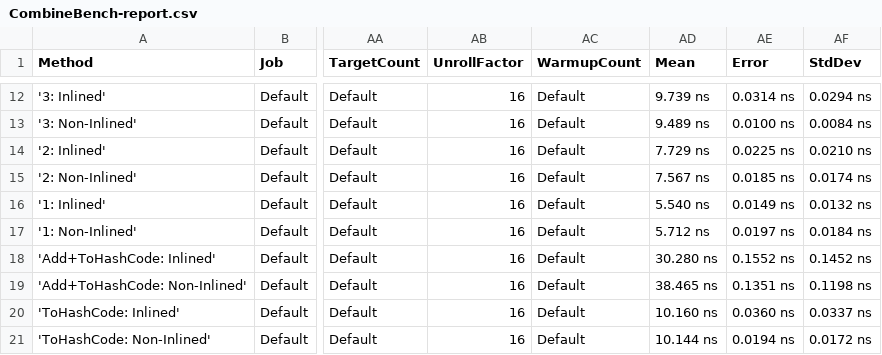
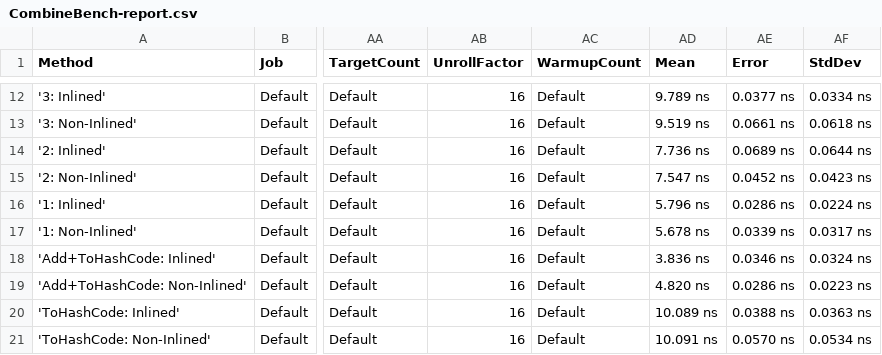
Before and after one commit to jcdickinson/Benchmarks, a CSV file: ConsoleApp6/BenchmarkDotNet.Artifacts/results/CombineBench-report.csv, drawn as a sheet; only a part is shown, gaps mark what is left out; the diff covers the shown part only; the diff names each change by its address in the sheet, - before the commit and + after, or states it on an @@ line.

```diff
--- a/ConsoleApp6/BenchmarkDotNet.Artifacts/results/CombineBench-report.csv
+++ b/ConsoleApp6/BenchmarkDotNet.Artifacts/results/CombineBench-report.csv
-AD12 (Mean): 9.739 ns
+AD12 (Mean): 9.789 ns
-AE12 (Error): 0.0314 ns
+AE12 (Error): 0.0377 ns
-AF12 (StdDev): 0.0294 ns
+AF12 (StdDev): 0.0334 ns
-AD13 (Mean): 9.489 ns
+AD13 (Mean): 9.519 ns
-AE13 (Error): 0.0100 ns
+AE13 (Error): 0.0661 ns
-AF13 (StdDev): 0.0084 ns
+AF13 (StdDev): 0.0618 ns
-AD14 (Mean): 7.729 ns
+AD14 (Mean): 7.736 ns
-AE14 (Error): 0.0225 ns
+AE14 (Error): 0.0689 ns
-AF14 (StdDev): 0.0210 ns
+AF14 (StdDev): 0.0644 ns
-AD15 (Mean): 7.567 ns
+AD15 (Mean): 7.547 ns
-AE15 (Error): 0.0185 ns
+AE15 (Error): 0.0452 ns
-AF15 (StdDev): 0.0174 ns
+AF15 (StdDev): 0.0423 ns
-AD16 (Mean): 5.540 ns
+AD16 (Mean): 5.796 ns
-AE16 (Error): 0.0149 ns
+AE16 (Error): 0.0286 ns
-AF16 (StdDev): 0.0132 ns
+AF16 (StdDev): 0.0224 ns
-AD17 (Mean): 5.712 ns
+AD17 (Mean): 5.678 ns
-AE17 (Error): 0.0197 ns
+AE17 (Error): 0.0339 ns
-AF17 (StdDev): 0.0184 ns
+AF17 (StdDev): 0.0317 ns
-AD18 (Mean): 30.280 ns
+AD18 (Mean): 3.836 ns
-AE18 (Error): 0.1552 ns
+AE18 (Error): 0.0346 ns
-AF18 (StdDev): 0.1452 ns
+AF18 (StdDev): 0.0324 ns
-AD19 (Mean): 38.465 ns
+AD19 (Mean): 4.820 ns
-AE19 (Error): 0.1351 ns
+AE19 (Error): 0.0286 ns
-AF19 (StdDev): 0.1198 ns
+AF19 (StdDev): 0.0223 ns
-AD20 (Mean): 10.160 ns
+AD20 (Mean): 10.089 ns
-AE20 (Error): 0.0360 ns
+AE20 (Error): 0.0388 ns
-AF20 (StdDev): 0.0337 ns
+AF20 (StdDev): 0.0363 ns
-AD21 (Mean): 10.144 ns
+AD21 (Mean): 10.091 ns
-AE21 (Error): 0.0194 ns
+AE21 (Error): 0.0570 ns
-AF21 (StdDev): 0.0172 ns
+AF21 (StdDev): 0.0534 ns
```
Also changed, not shown: 30 edited cells elsewhere in this file, 3 other files.
